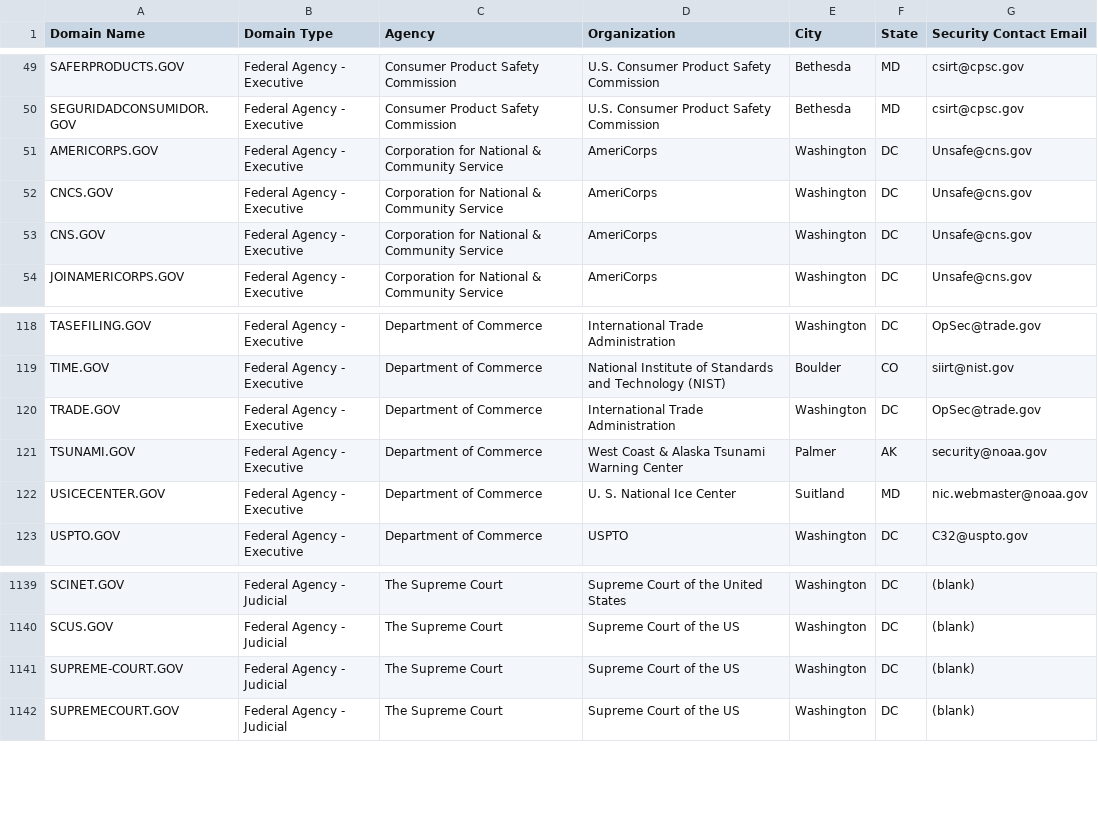
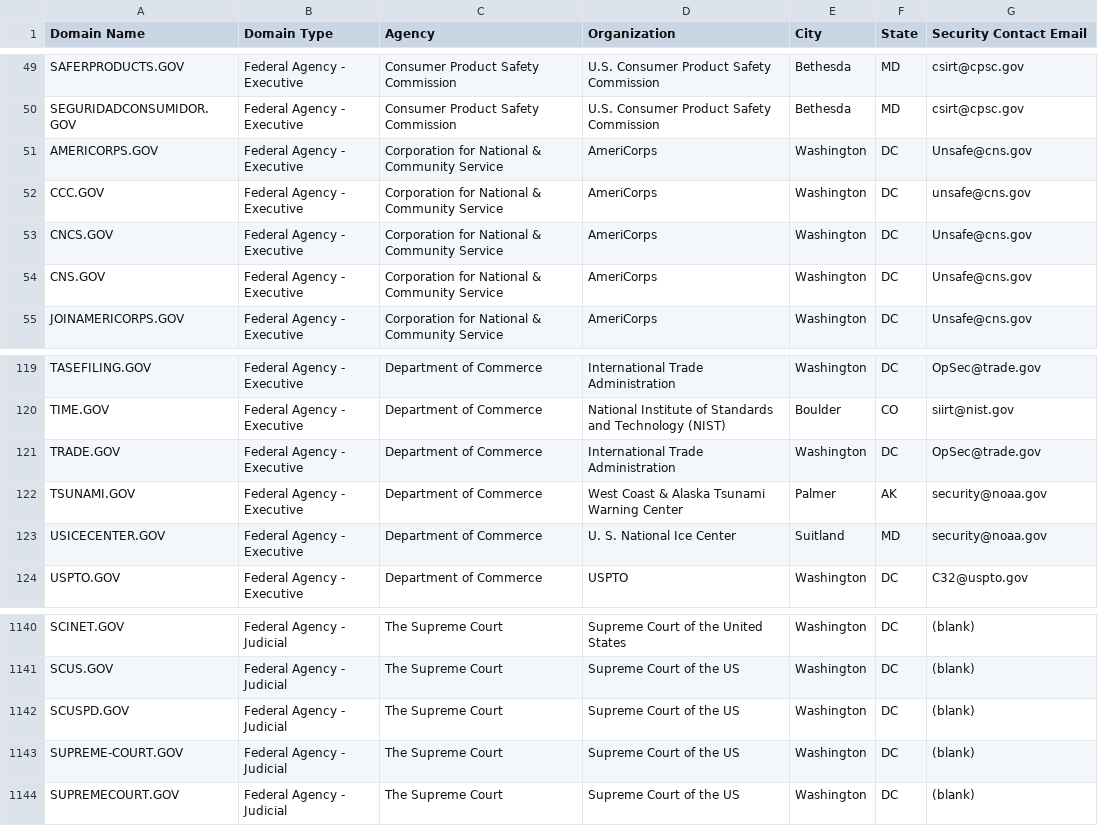
Before and after one commit to cisagov/dotgov-data, a CSV file: current-federal.csv, drawn as a sheet; only a part is shown, gaps mark what is left out.

```diff
--- a/current-federal.csv
+++ b/current-federal.csv
@@ -51,2 +51,3 @@ SEGURIDADCONSUMIDOR.GOV,Federal Agency - Executive,Consumer Product Safety Commi
 AMERICORPS.GOV,Federal Agency - Executive,Corporation for National & Community Service,AmeriCorps,Washington,DC,Unsafe@cns.gov
+CCC.GOV,Federal Agency - Executive,Corporation for National & Community Service,AmeriCorps,Washington,DC,unsafe@cns.gov
 CNCS.GOV,Federal Agency - Executive,Corporation for National & Community Service,AmeriCorps,Washington,DC,Unsafe@cns.gov
@@ -121,3 +122,3 @@ TRADE.GOV,Federal Agency - Executive,Department of Commerce,International Trade
 TSUNAMI.GOV,Federal Agency - Executive,Department of Commerce,West Coast & Alaska Tsunami Warning Center,Palmer,AK,security@noaa.gov
-USICECENTER.GOV,Federal Agency - Executive,Department of Commerce,U. S. National Ice Center,Suitland,MD,nic.webmaster@noaa.gov
+USICECENTER.GOV,Federal Agency - Executive,Department of Commerce,U. S. National Ice Center,Suitland,MD,security@noaa.gov
 USPTO.GOV,Federal Agency - Executive,Department of Commerce,USPTO,Washington,DC,C32@uspto.gov
@@ -1140,2 +1141,3 @@ SCINET.GOV,Federal Agency - Judicial,The Supreme Court,Supreme Court of the Unit
 SCUS.GOV,Federal Agency - Judicial,The Supreme Court,Supreme Court of the US,Washington,DC,(blank)
+SCUSPD.GOV,Federal Agency - Judicial,The Supreme Court,Supreme Court of the US,Washington,DC,(blank)
 SUPREME-COURT.GOV,Federal Agency - Judicial,The Supreme Court,Supreme Court of the US,Washington,DC,(blank)
```
Also changed, not shown: current-full.csv.
